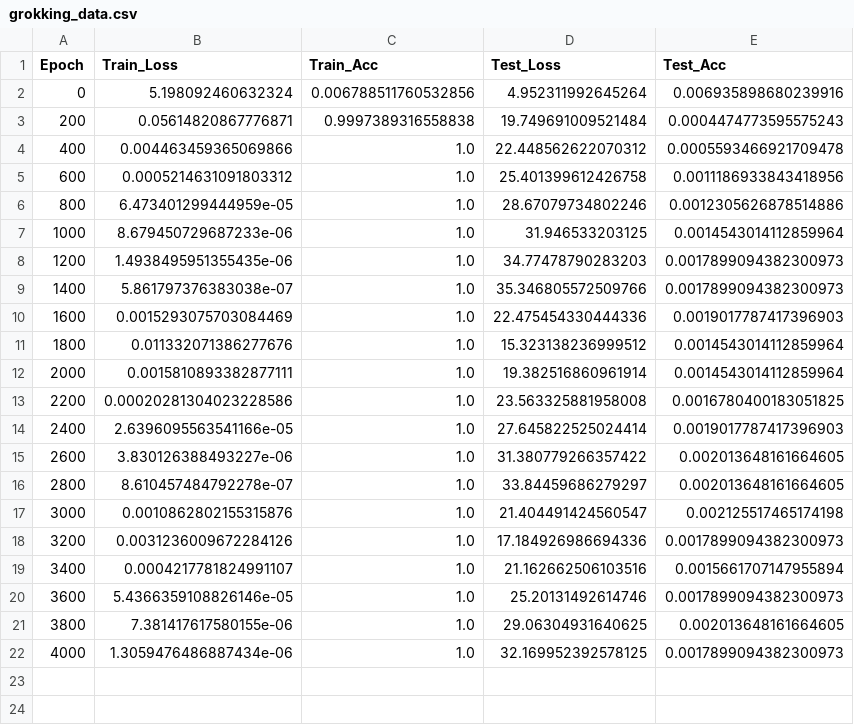
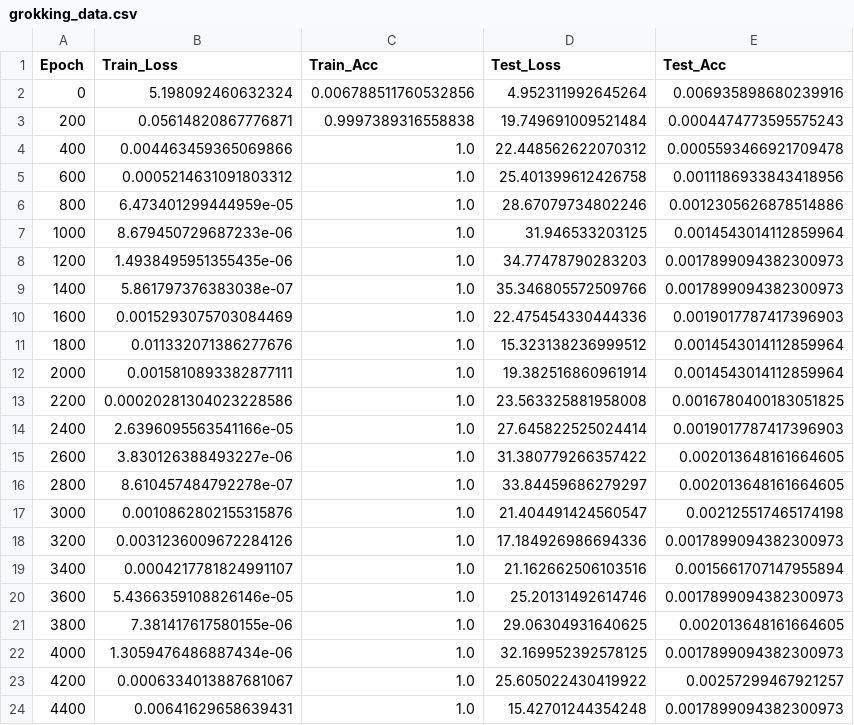
Before and after one commit to kenpeter/mod, a CSV file: grokking_data.csv, drawn as a sheet.

```diff
--- a/grokking_data.csv
+++ b/grokking_data.csv
@@ -22 +22,3 @@ Epoch,Train_Loss,Train_Acc,Test_Loss,Test_Acc
 4000,1.3059476486887434e-06,1.0,32.169952392578125,0.0017899094382300973
+4200,0.0006334013887681067,1.0,25.605022430419922,0.00257299467921257
+4400,0.00641629658639431,1.0,15.42701244354248,0.0017899094382300973
```
Also changed, not shown: 2 other files.
